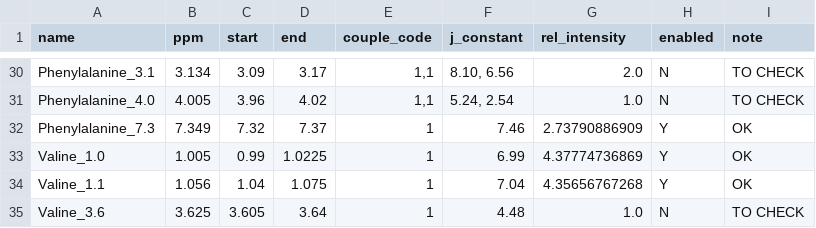
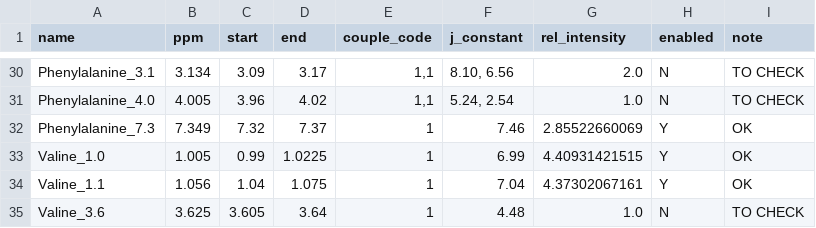
Before and after one commit to glasgowcompbio/pyBatman, a CSV file: databases/default_optimised_db.csv, drawn as a sheet; only a part is shown, gaps mark what is left out; the diff covers the shown part only.

```diff
--- a/databases/default_optimised_db.csv
+++ b/databases/default_optimised_db.csv
@@ -31,5 +31,5 @@ Phenylalanine_3.1,3.134,3.09,3.17,"1,1","8.10, 6.56",2.0,N,TO CHECK
 Phenylalanine_4.0,4.005,3.96,4.02,"1,1","5.24, 2.54",1.0,N,TO CHECK
-Phenylalanine_7.3,7.349,7.32,7.37,1,7.46,2.73790886909,Y,OK
-Valine_1.0,1.005,0.99,1.0225,1,6.99,4.37774736869,Y,OK
-Valine_1.1,1.056,1.04,1.075,1,7.04,4.35656767268,Y,OK
+Phenylalanine_7.3,7.349,7.32,7.37,1,7.46,2.85522660069,Y,OK
+Valine_1.0,1.005,0.99,1.0225,1,6.99,4.40931421515,Y,OK
+Valine_1.1,1.056,1.04,1.075,1,7.04,4.37302067161,Y,OK
 Valine_3.6,3.625,3.605,3.64,1,4.48,1.0,N,TO CHECK
```
Also changed, not shown: 18 edited cells elsewhere in this file, 1 other file.
